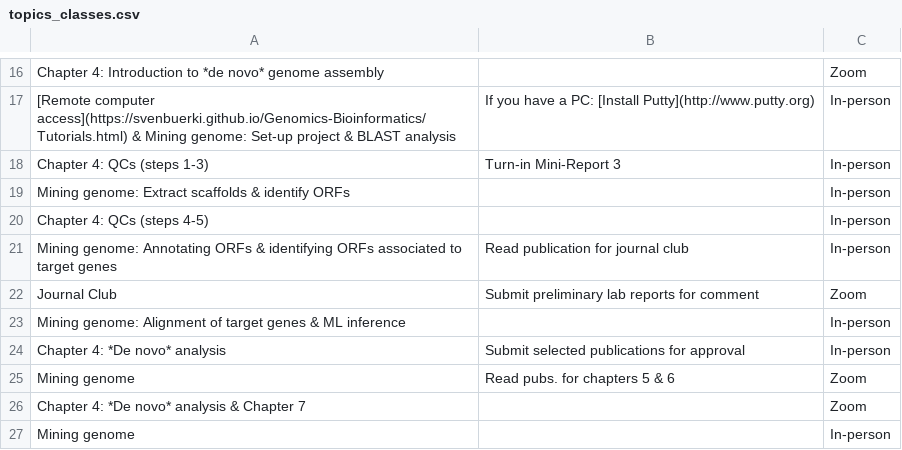
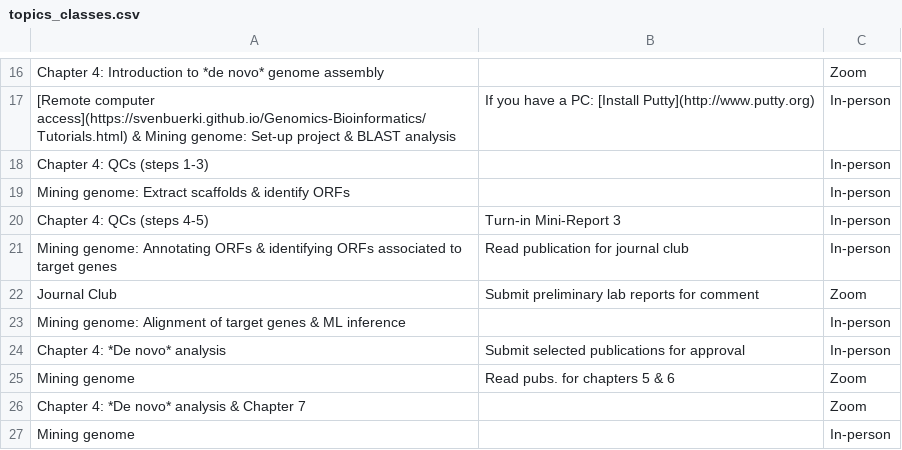
Before and after one commit to svenbuerki/Genomics-Bioinformatics, a CSV file: Data/topics_classes.csv, drawn as a sheet; only a part is shown, gaps mark what is left out.

Commit message:
Updated Timetable - deadline mini-report 3

```diff
--- a/Data/topics_classes.csv
+++ b/Data/topics_classes.csv
@@ -17,5 +17,5 @@ Chapter 4: Introduction to *de novo* genome assembly,,Zoom
 [Remote computer access](https://svenbuerki.github.io/Genomics-Bioinformatics/Tutorials.html) & Mining genome: Set-up project & BLAST analysis,If you have a PC: [Install Putty](http://www.putty.org),In-person
-Chapter 4: QCs (steps 1-3),Turn-in Mini-Report 3,In-person
+Chapter 4: QCs (steps 1-3),,In-person
 Mining genome: Extract scaffolds & identify ORFs,,In-person
-Chapter 4: QCs (steps 4-5),,In-person
+Chapter 4: QCs (steps 4-5),Turn-in Mini-Report 3,In-person
 Mining genome: Annotating ORFs & identifying ORFs associated to target genes,Read publication for journal club,In-person
```
Also changed, not shown: 1 other file.
